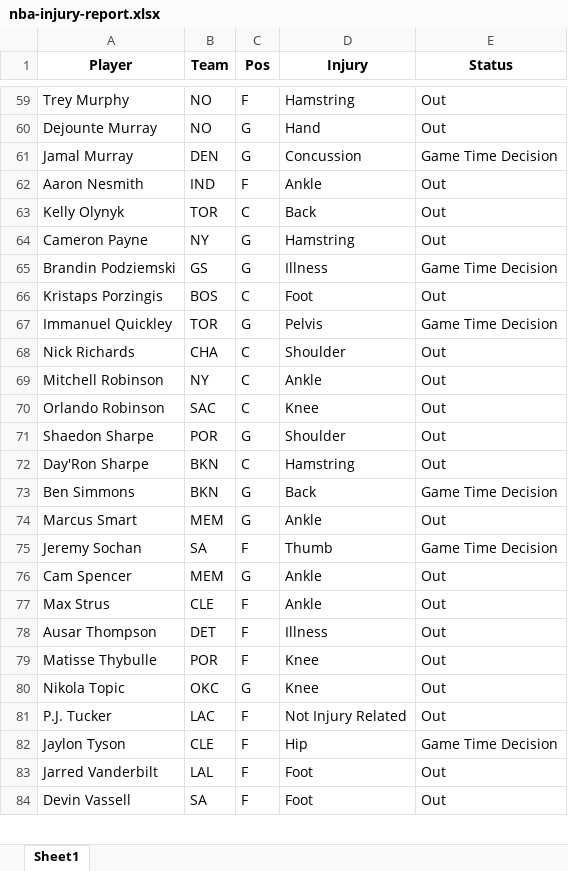
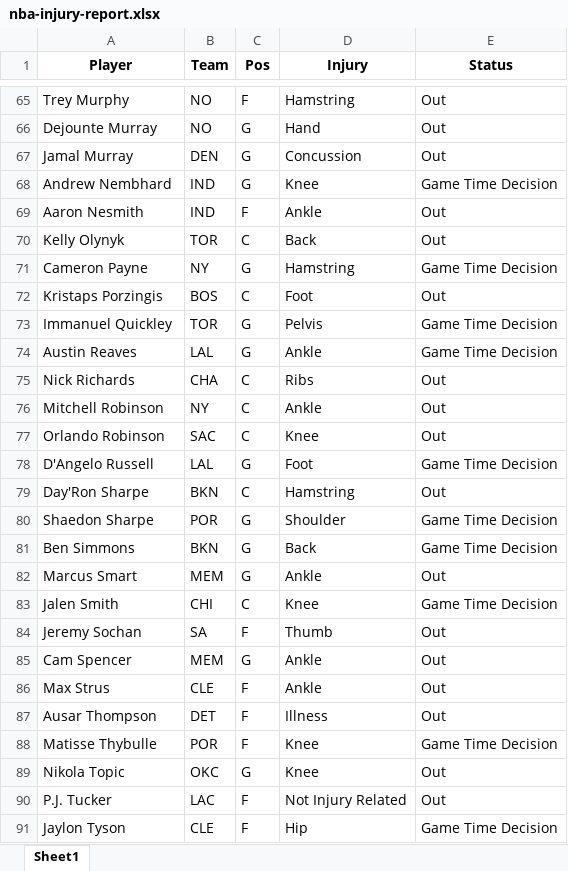
Before and after one commit to ikucukkaya/TradeMachine, an Excel workbook: data/nba-injury-report.xlsx, sheet Sheet1, drawn as a sheet; only a part is shown, gaps mark what is left out; the shorter side is filled out with more unchanged rows; values as stored, in another font and other column widths than the file's, no borders; removed rows and columns are numbered as before the commit, all else as after; the diff covers the shown part only; the diff names each change by its address in the sheet, - before the commit and + after, or states it on an @@ line.

```diff
--- a/data/nba-injury-report.xlsx (sheet Sheet1)
+++ b/data/nba-injury-report.xlsx (sheet Sheet1)
-E67 (Status): Game Time Decision
+E67 (Status): Out
+row 68: Andrew Nembhard | IND | G | Knee | Game Time Decision
-E71 (Status): Out
+E71 (Status): Game Time Decision
-row 65: Brandin Podziemski | GS | G | Illness | Game Time Decision
+row 74: Austin Reaves | LAL | G | Ankle | Game Time Decision
-D75 (Injury): Shoulder
+D75 (Injury): Ribs
-row 71: Shaedon Sharpe | POR | G | Shoulder | Out
+row 78: D'Angelo Russell | LAL | G | Foot | Game Time Decision
+row 80: Shaedon Sharpe | POR | G | Shoulder | Game Time Decision
+row 83: Jalen Smith | CHI | C | Knee | Game Time Decision
-E84 (Status): Game Time Decision
+E84 (Status): Out
-E88 (Status): Out
+E88 (Status): Game Time Decision
```
Also changed, not shown: 11 added rows, 3 removed rows and 18 edited cells elsewhere in this sheet, data/2023-24_NBA_Regular_Season.xlsx, data/2024-25_NBA_Regular_Season_Updated_daily.xlsx, 2 other files.
